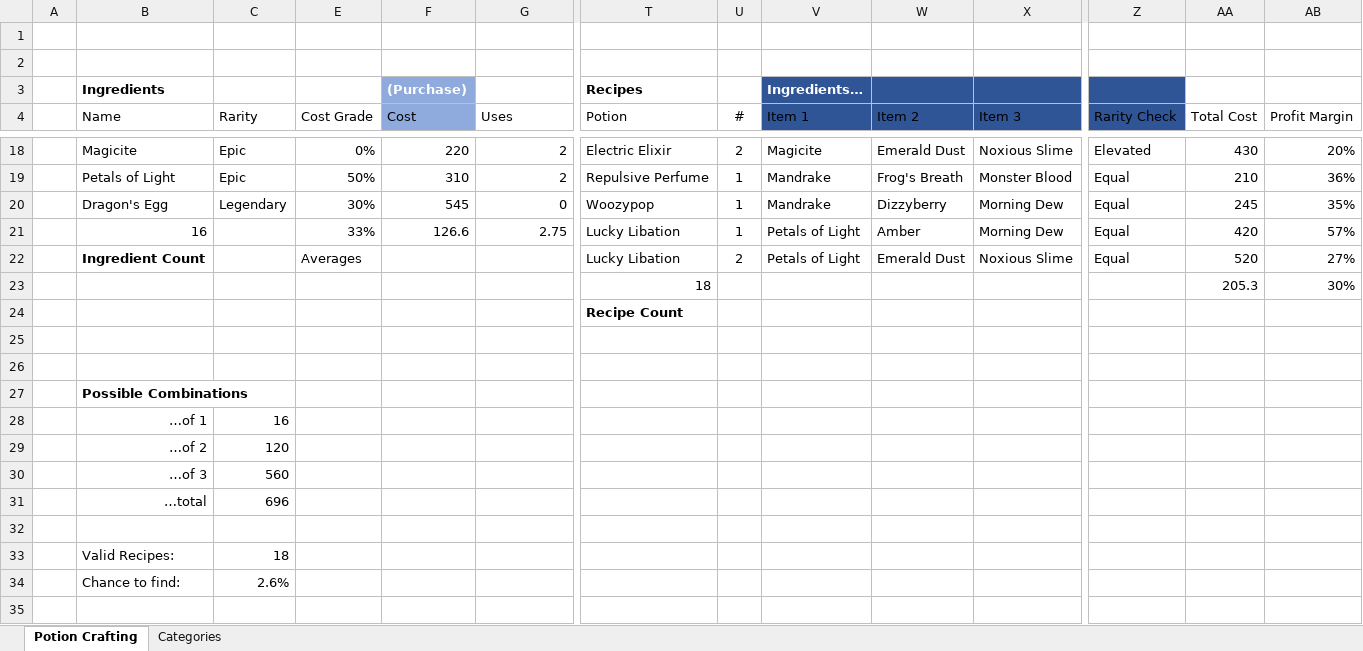
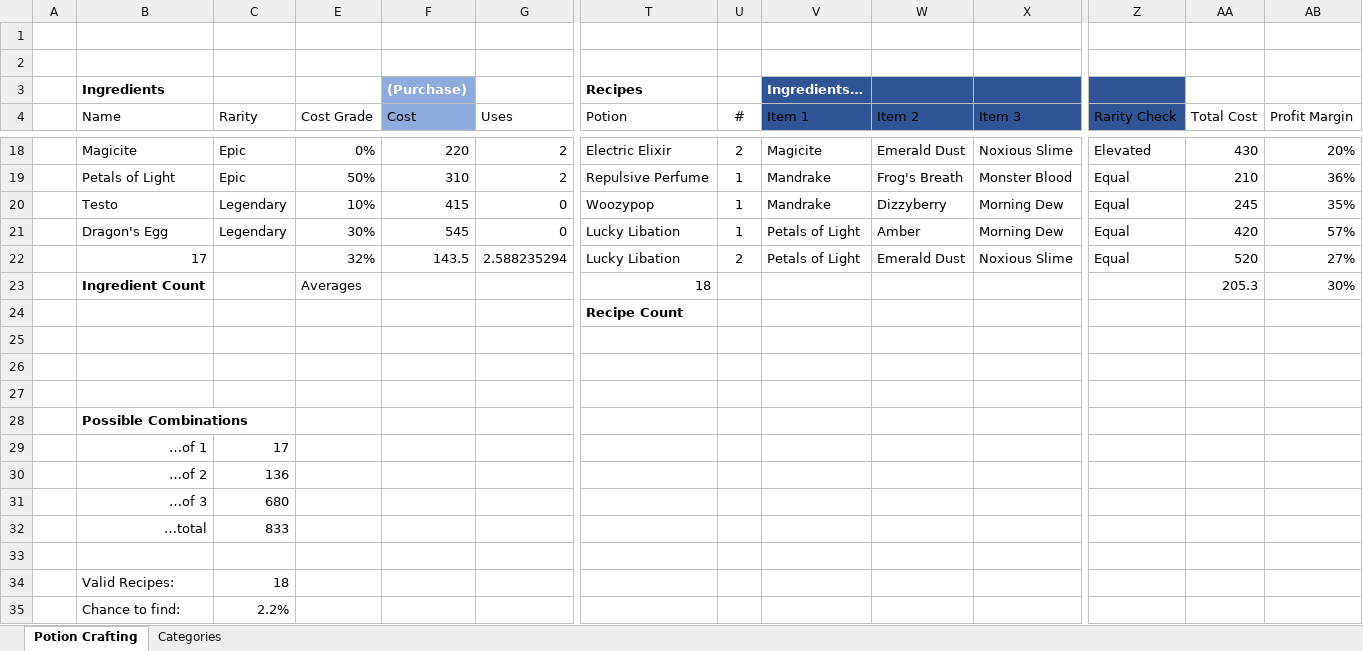
Before and after one commit to SleepTightEgger/Data, an Excel workbook: Assets/Editor/PotionCrafting.xlsx, sheet Potion Crafting, drawn as a sheet; only a part is shown, gaps mark what is left out; values as stored, in another font and other column widths than the file's, no borders; charts and pictures and conditional formats and table styles not drawn; removed rows and columns are numbered as before the commit, all else as after; rows hold the shown columns only; the diff names each change by its address in the sheet, - before the commit and + after, or states it on an @@ line.

```diff
--- a/Assets/Editor/PotionCrafting.xlsx (sheet Potion Crafting)
+++ b/Assets/Editor/PotionCrafting.xlsx (sheet Potion Crafting)
+row 20:  | Testo | Legendary | 10% | 415 | 0 | Woozypop | 1 | Mandrake | Dizzyberry | Morning Dew | Equal | 245 | 35%
-T21 (Potion): Woozypop
+T21 (Potion): Lucky Libation
-V21 (Item 1): Mandrake
+V21 (Item 1): Petals of Light
-W21 (Item 2): Dizzyberry
+W21 (Item 2): Amber
-AA21 (Total Cost): 245
+AA21 (Total Cost): 420
-AB21 (Profit Margin): 35%
+AB21 (Profit Margin): 57%
-row 21:  | 16 |  | 33% | 126.6 | 2.75 | Lucky Libation | 1 | Petals of Light | Amber | Morning Dew | Equal | 420 | 57%
-B22 (Name): Ingredient Count
+B22 (Name): 17
-B22 bold: on
+B22 bold: off
-E22 (Cost Grade): Averages
+E22 (Cost Grade): 32%
-F22 (Cost): (empty)
+F22 (Cost): 143.5
-G22 (Uses): (empty)
+G22 (Uses): 2.588235294
-B23 (Name): (empty)
+B23 (Name): Ingredient Count
-E23 (Cost Grade): (empty)
+E23 (Cost Grade): Averages
+row 27: (empty)
-C29 (Rarity): 16
+C29 (Rarity): 17
-C30 (Rarity): 120
+C30 (Rarity): 136
-C31 (Rarity): 560
+C31 (Rarity): 680
-C32 (Rarity): 696
+C32 (Rarity): 833
-C35 (Rarity): 2.6%
+C35 (Rarity): 2.2%
```
Also changed, not shown: sheet Categories, charts or pictures, 9 other files.
